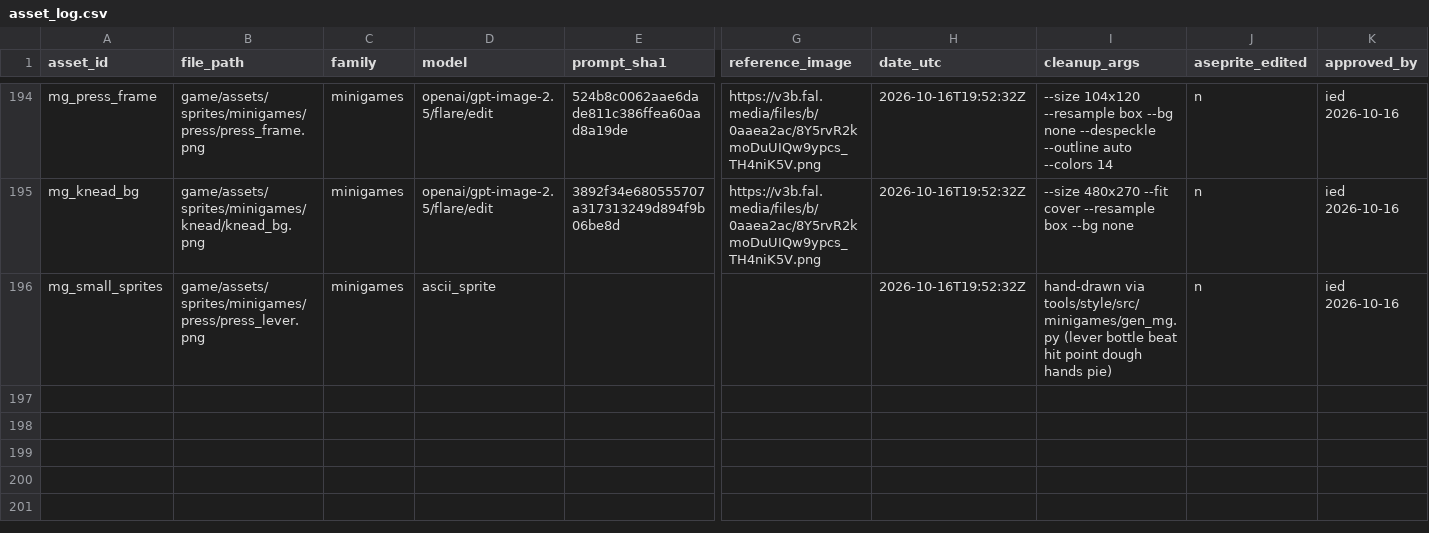
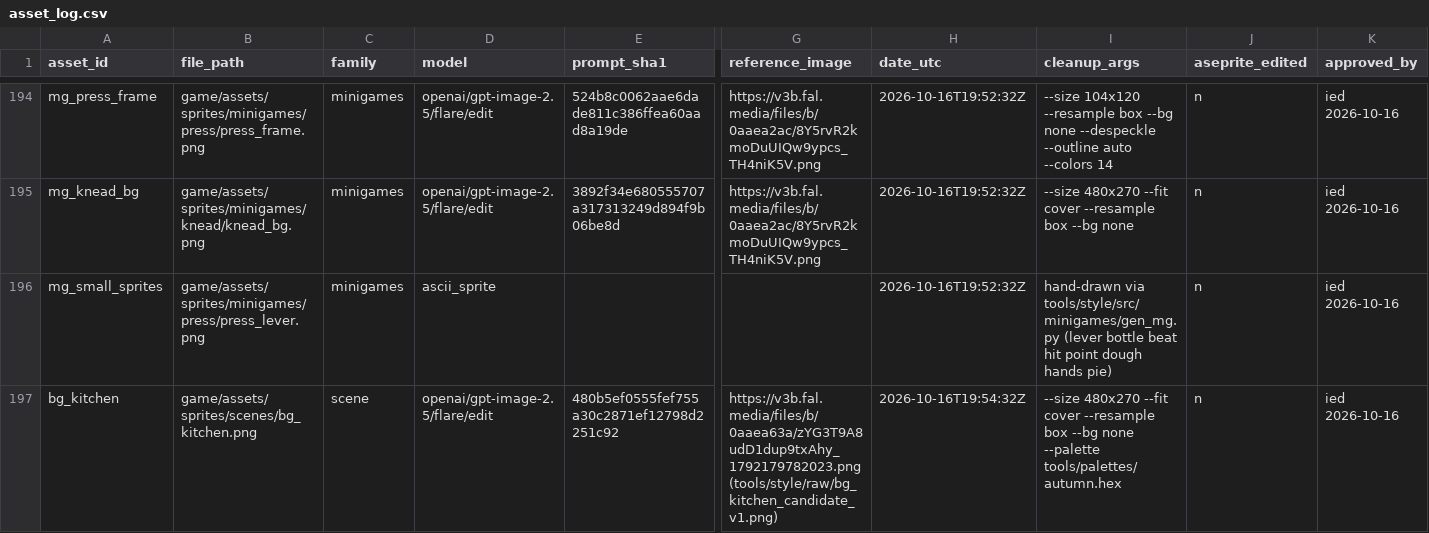
Before and after one commit to izzetemredemir/autumn-preserves, a CSV file: tools/asset_log.csv, drawn as a sheet; only a part is shown, gaps mark what is left out; rows hold the shown columns only; the diff covers the shown part only; the diff names each change by its address in the sheet, - before the commit and + after, or states it on an @@ line.

Commit message:
art(scenes): painted kitchen and pantry, pantry grid on the shelves

```diff
--- a/tools/asset_log.csv
+++ b/tools/asset_log.csv
+row 197: bg_kitchen | game/assets/sprites/scenes/bg_kitchen.png | scene | openai/gpt-image-2.5/flare/edit | 480b5ef0555fef755a30c2871ef12798d2251c92 | https://v3b.fal.media/files/b/0aaea63a/zYG3T9A8udD1dup9txAhy_1792179782023.png (tools/style/raw/bg_kitchen_candidate_v1.png) | 2026-10-16T19:54:32Z | --size 480x270 --fit cover --resample box --bg none --palette tools/palettes/autumn.hex | n | ied 2026-10-16
```
Also changed, not shown: 1 added row elsewhere in this file, 10 other files.
